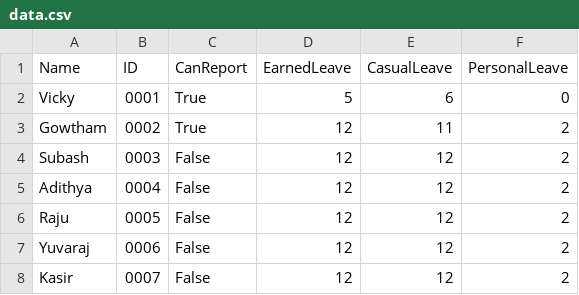
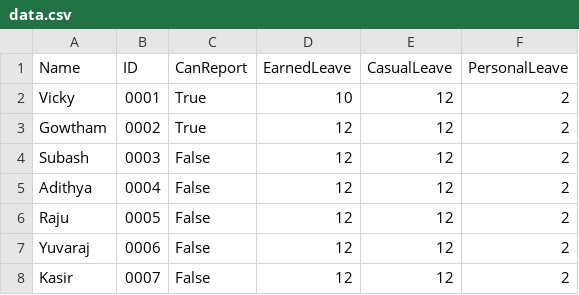
Before and after one commit to mfoxkasir/Mind-Fox-Leave-Application, a CSV file: data.csv, drawn as a sheet.

```diff
--- a/data.csv
+++ b/data.csv
@@ -1,4 +1,4 @@
 Name,ID,CanReport,EarnedLeave,CasualLeave,PersonalLeave
-Vicky,0001,True,5,6,0
-Gowtham,0002,True,12,11,2
+Vicky,0001,True,10,12,2
+Gowtham,0002,True,12,12,2
 Subash,0003,False,12,12,2
```
Also changed, not shown: 17 other files.
